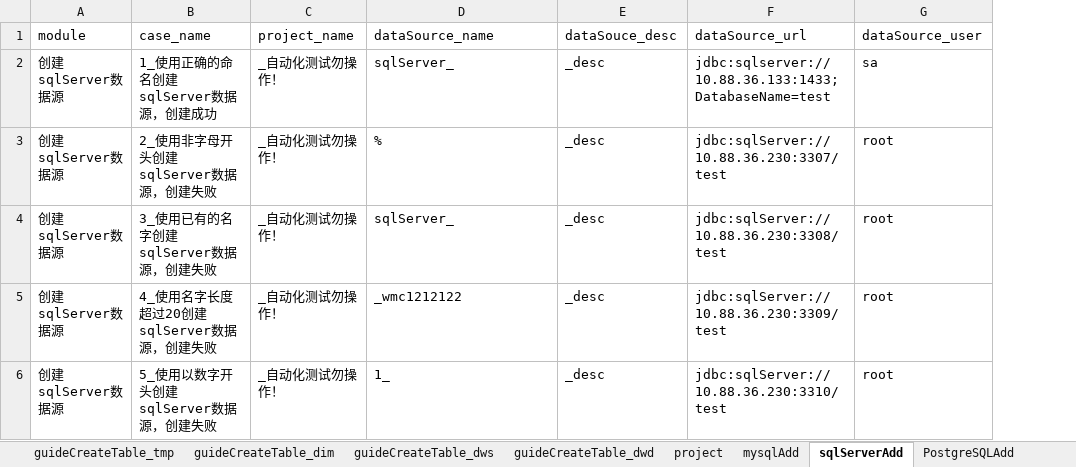
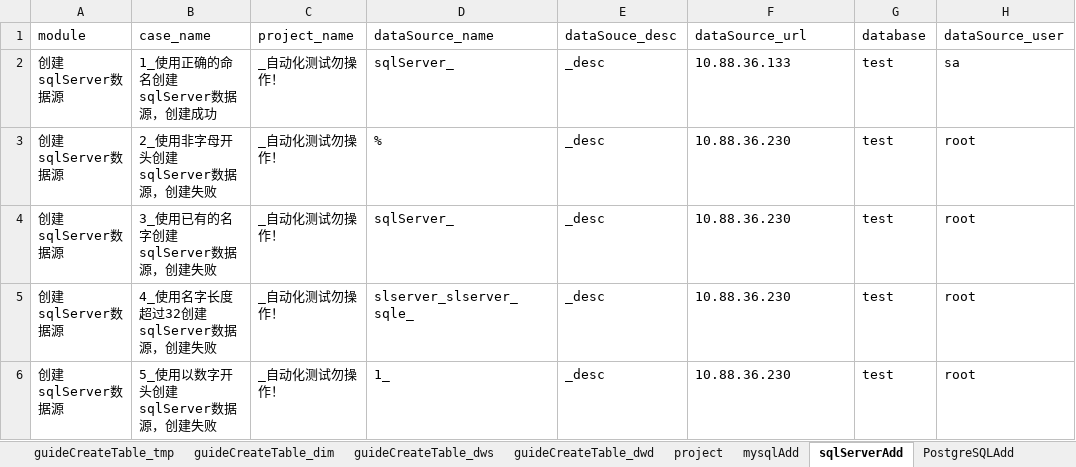
Before and after one commit to wmengchen/hufu_ui, an Excel workbook: database/虎符测试用例.xlsx, sheet sqlServerAdd, drawn as a sheet; only a part is shown; values as stored, in another font and other column widths than the file's, no borders; the diff names each change by its address in the sheet, - before the commit and + after, or states it on an @@ line.

```diff
--- a/database/虎符测试用例.xlsx (sheet sqlServerAdd)
+++ b/database/虎符测试用例.xlsx (sheet sqlServerAdd)
+column G (database), rows 2-6: all test
-F2 (dataSource_url): jdbc:sqlserver://10.88.36.133:1433;DatabaseName=test
+F2 (dataSource_url): 10.88.36.133
-F3 (dataSource_url): jdbc:sqlServer://10.88.36.230:3307/test
+F3 (dataSource_url): 10.88.36.230
-F4 (dataSource_url): jdbc:sqlServer://10.88.36.230:3308/test
+F4 (dataSource_url): 10.88.36.230
-B5 (case_name): 4_使用名字长度超过20创建sqlServer数据源，创建失败
+B5 (case_name): 4_使用名字长度超过32创建sqlServer数据源，创建失败
-D5 (dataSource_name): _wmc1212122
+D5 (dataSource_name): slserver_slserver_sqle_
-F5 (dataSource_url): jdbc:sqlServer://10.88.36.230:3309/test
+F5 (dataSource_url): 10.88.36.230
-F6 (dataSource_url): jdbc:sqlServer://10.88.36.230:3310/test
+F6 (dataSource_url): 10.88.36.230
```
Also changed, not shown: sheet Db2Add, sheet PostgreSQLAdd, sheet mysqlAdd, sheet OracleAdd, 9 other files.
